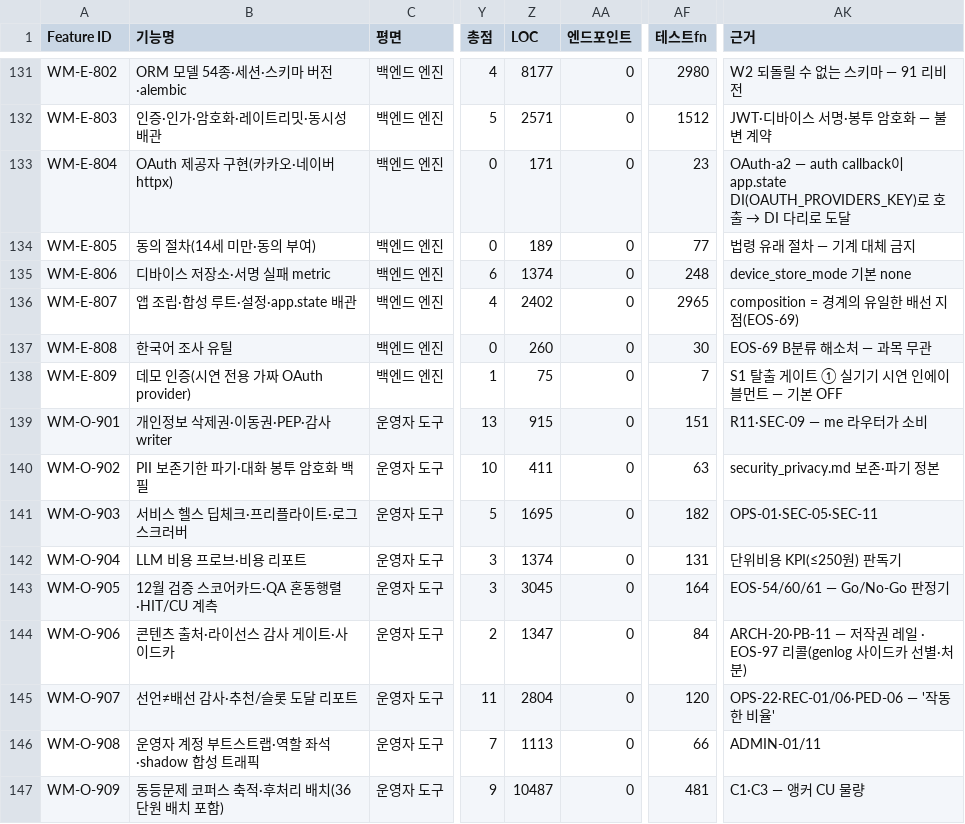
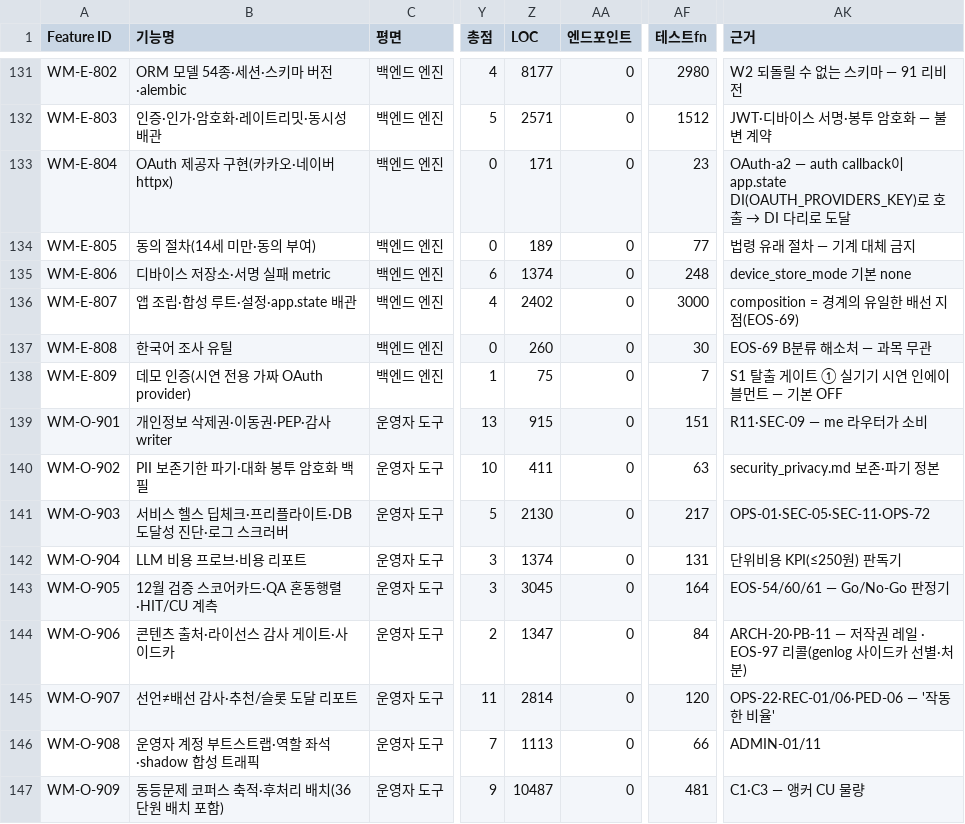
Before and after one commit to doldori7/WhyMath, a CSV file: backlog/inventory/feature_inventory_v2.csv, drawn as a sheet; only a part is shown, gaps mark what is left out; the diff names each change by its address in the sheet, - before the commit and + after, or states it on an @@ line.

```diff
--- a/backlog/inventory/feature_inventory_v2.csv
+++ b/backlog/inventory/feature_inventory_v2.csv
-AF136 (테스트fn): 2965
+AF136 (테스트fn): 3000
-B141 (기능명): 서비스 헬스 딥체크·프리플라이트·로그 스크러버
+B141 (기능명): 서비스 헬스 딥체크·프리플라이트·DB 도달성 진단·로그 스크러버
-Z141 (LOC): 1695
+Z141 (LOC): 2130
-AF141 (테스트fn): 182
+AF141 (테스트fn): 217
-AK141 (근거): OPS-01·SEC-05·SEC-11
+AK141 (근거): OPS-01·SEC-05·SEC-11·OPS-72
-Z145 (LOC): 2804
+Z145 (LOC): 2814
```
Also changed, not shown: 5 other files.
